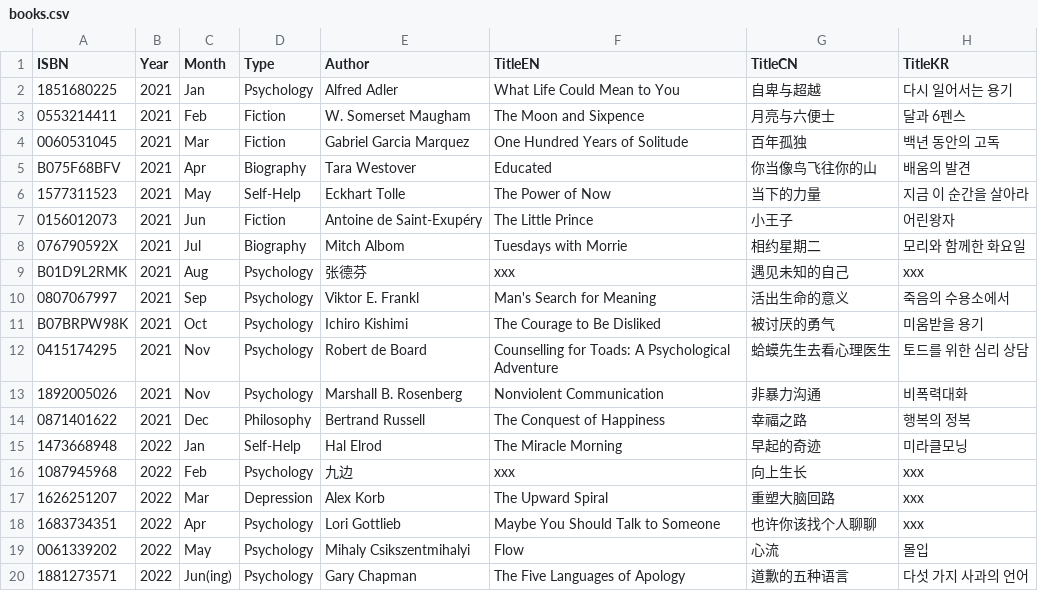
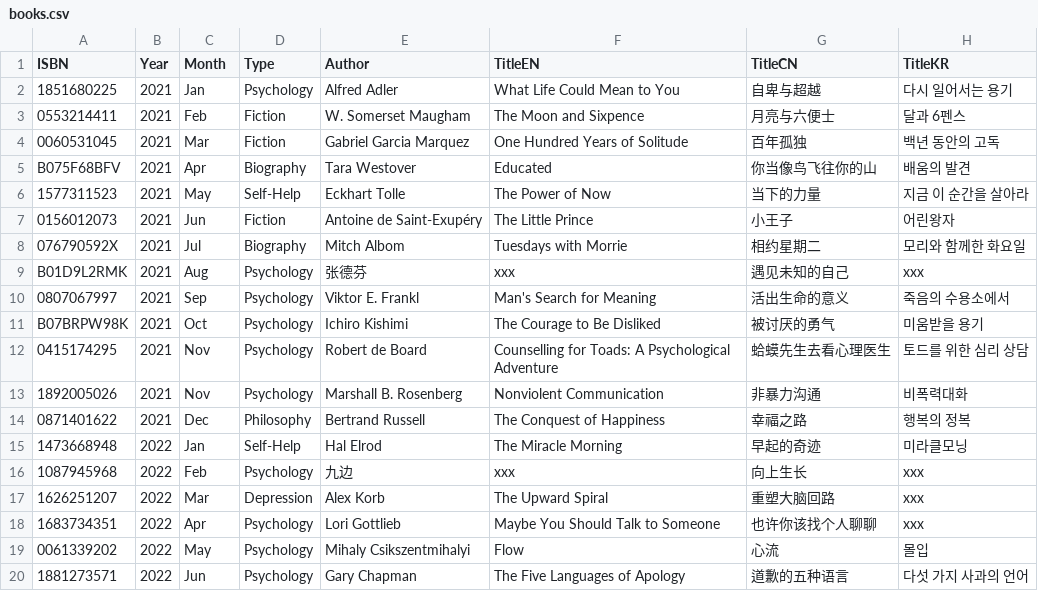
Before and after one commit to xlpiao/reading, a CSV file: books.csv, drawn as a sheet.

Commit message:
Update books.csv

```diff
--- a/books.csv
+++ b/books.csv
@@ -19,2 +19,2 @@ B07BRPW98K,2021,Oct,Psychology,Ichiro Kishimi,The Courage to Be Disliked,被讨
 0061339202,2022,May,Psychology,Mihaly Csikszentmihalyi,Flow,心流,몰입
-1881273571,2022,Jun(ing),Psychology,Gary Chapman,The Five Languages of Apology,道歉的五种语言,다섯 가지 사과의 언어
+1881273571,2022,Jun,Psychology,Gary Chapman,The Five Languages of Apology,道歉的五种语言,다섯 가지 사과의 언어
```
